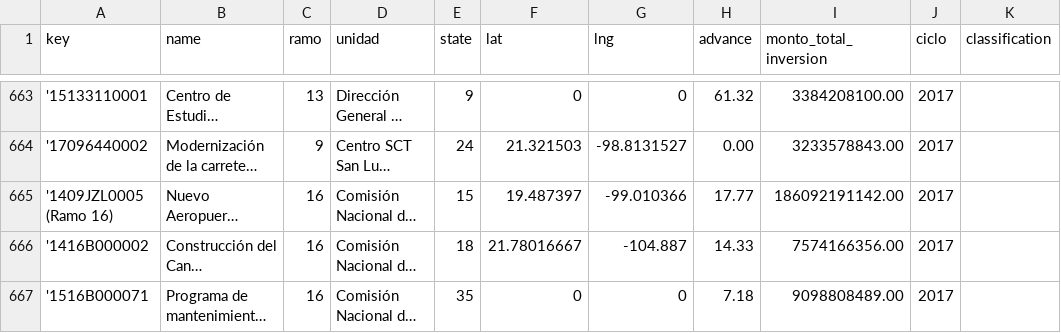
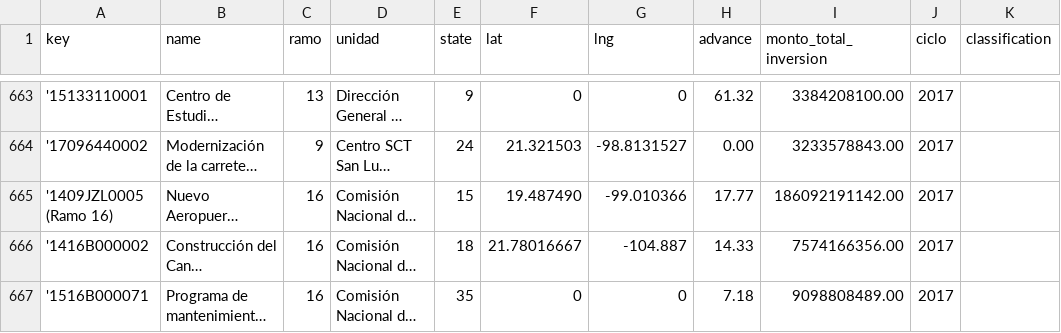
Before and after one commit to GobiernoFacil/map-server-shcp, a CSV file: public/csv/opa.csv, drawn as a sheet; only a part is shown, gaps mark what is left out; long unchanged cells end in …; the diff names each change by its address in the sheet, - before the commit and + after, or states it on an @@ line.

Commit message:
Corregir lat

```diff
--- a/public/csv/opa.csv
+++ b/public/csv/opa.csv
-F665 (lat): 19.487397
+F665 (lat): 19.487490
```
